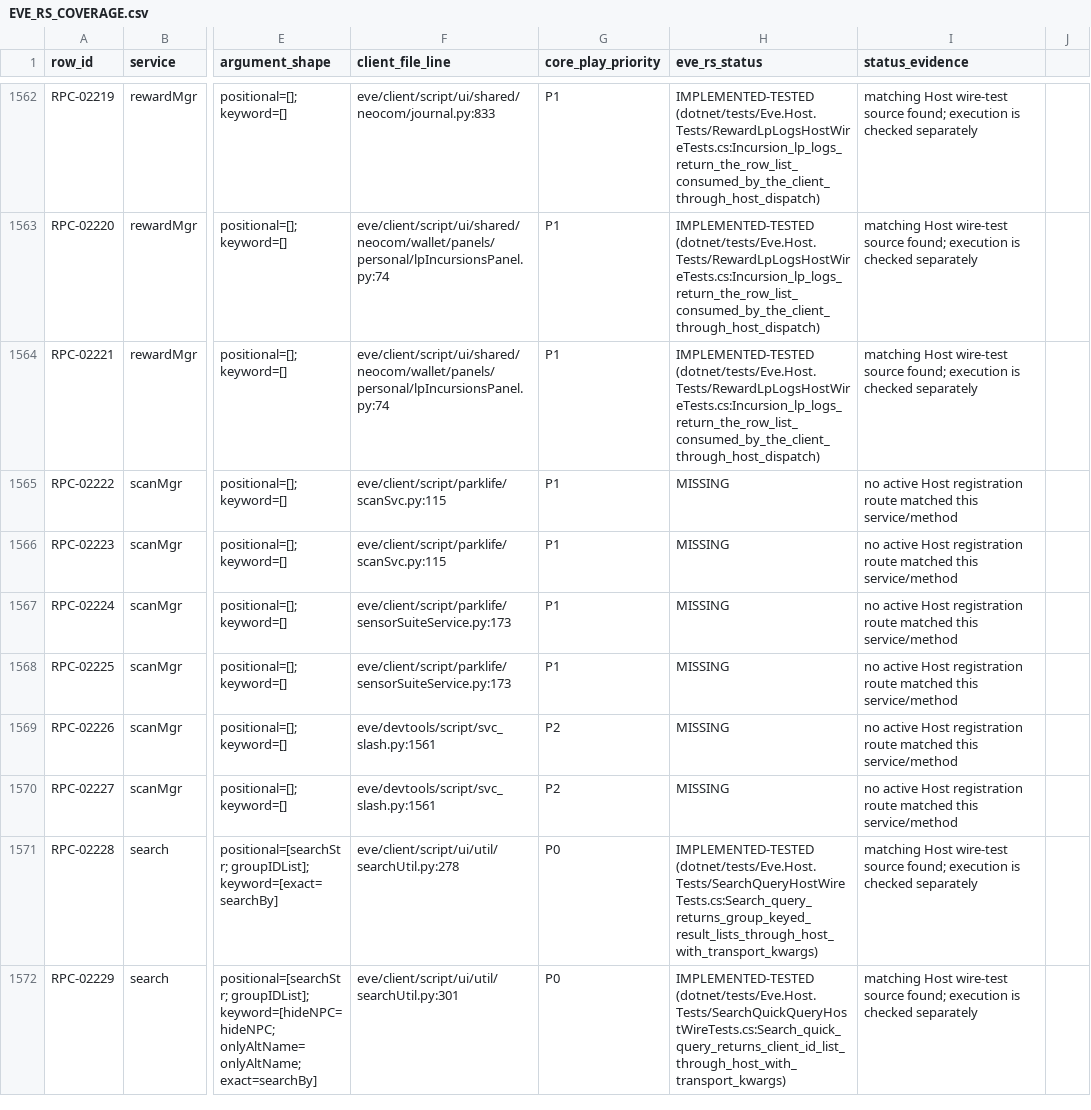
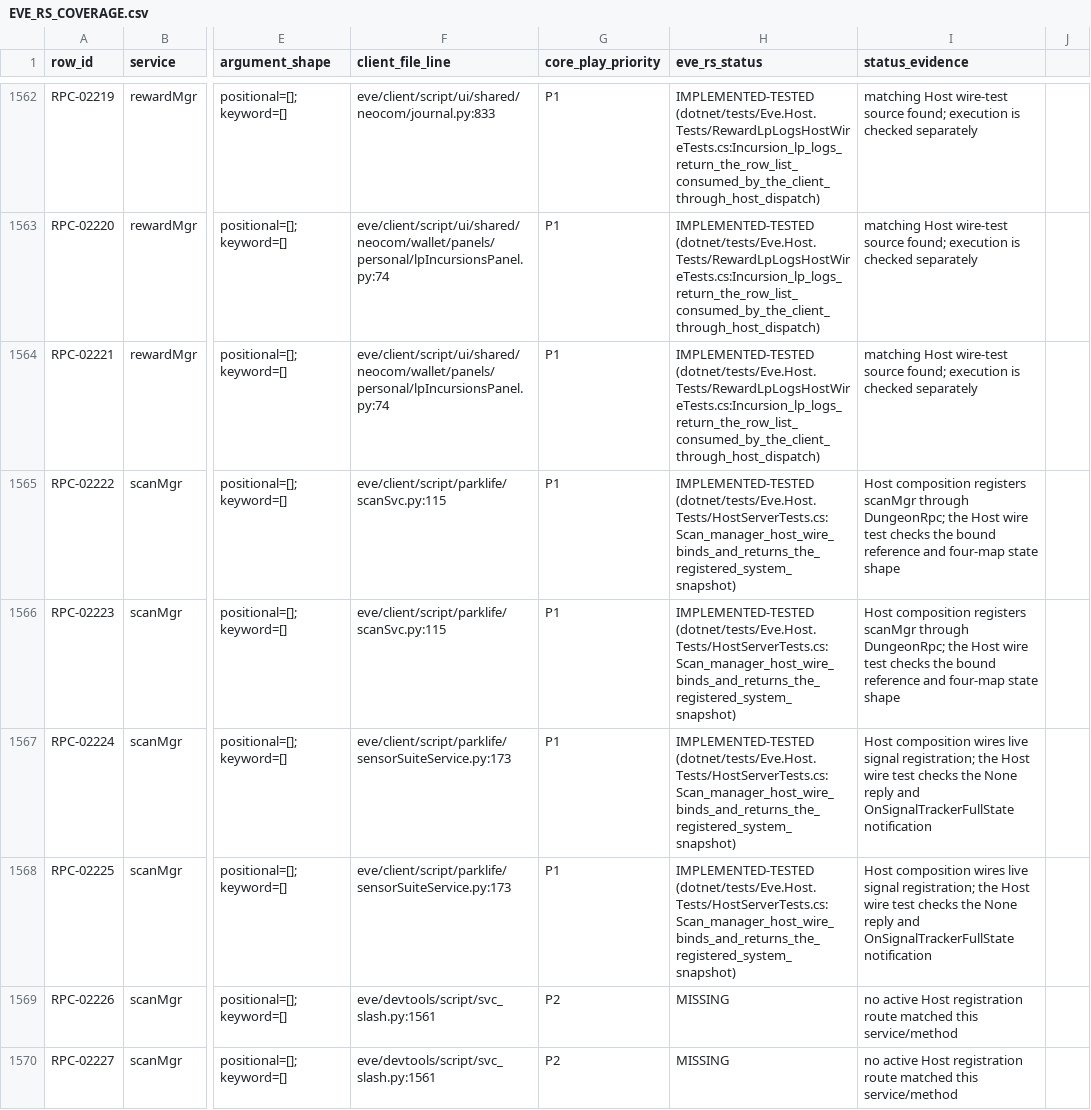
Before and after one commit to Fokiiiiiii/eve.rs, a CSV file: docs/project/service-audit/EVE_RS_COVERAGE.csv, drawn as a sheet; only a part is shown, gaps mark what is left out; the shorter side is filled out with more unchanged rows; the diff names each change by its address in the sheet, - before the commit and + after, or states it on an @@ line.

Commit message:
Record scan manager Host coverage

```diff
--- a/docs/project/service-audit/EVE_RS_COVERAGE.csv
+++ b/docs/project/service-audit/EVE_RS_COVERAGE.csv
-H1565:H1568 (eve_rs_status): MISSING
+H1565:H1568 (eve_rs_status): IMPLEMENTED-TESTED (dotnet/tests/Eve.Host.Tests/HostServerTests.cs:Scan_manager_host_wire_binds_and_returns_the_registered_system_snapshot)
-I1565:I1566 (status_evidence): no active Host registration route matched this service/method
+I1565:I1566 (status_evidence): Host composition registers scanMgr through DungeonRpc; the Host wire test checks the bound reference and four-map state shape
-I1567:I1568 (status_evidence): no active Host registration route matched this service/method
+I1567:I1568 (status_evidence): Host composition wires live signal registration; the Host wire test checks the None reply and OnSignalTrackerFullState notification
```
Also changed, not shown: 2 other files.
